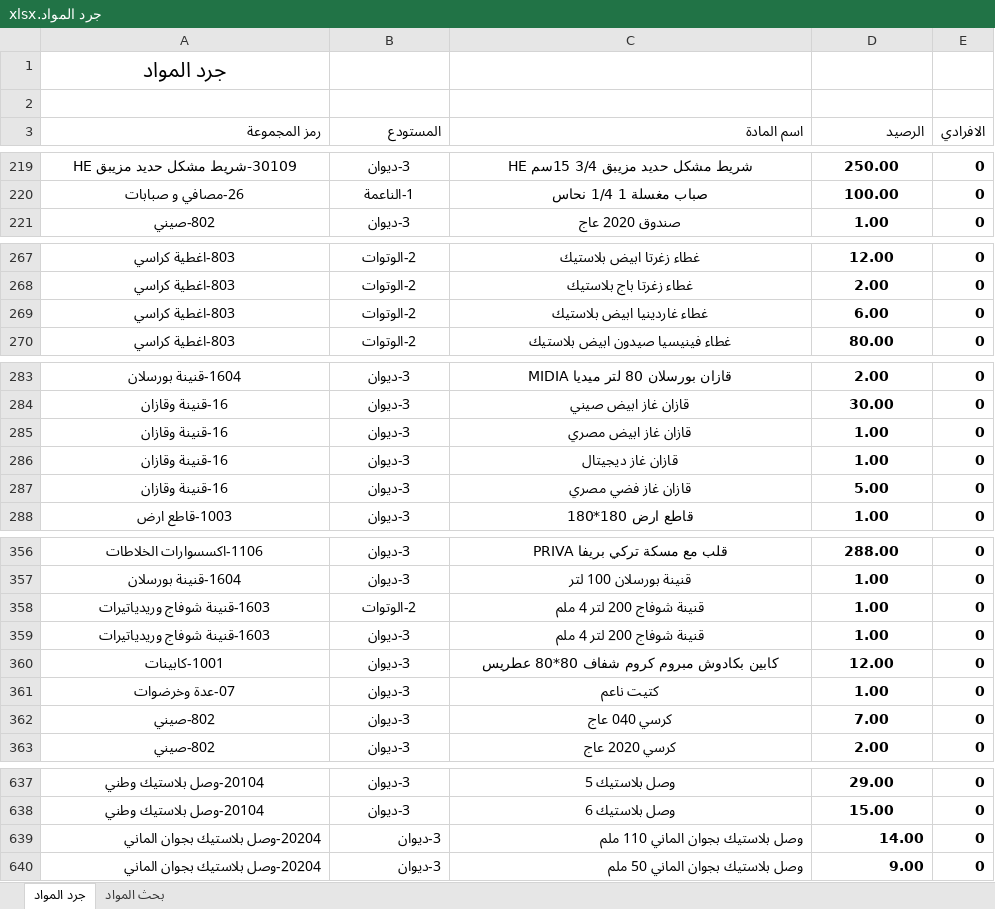
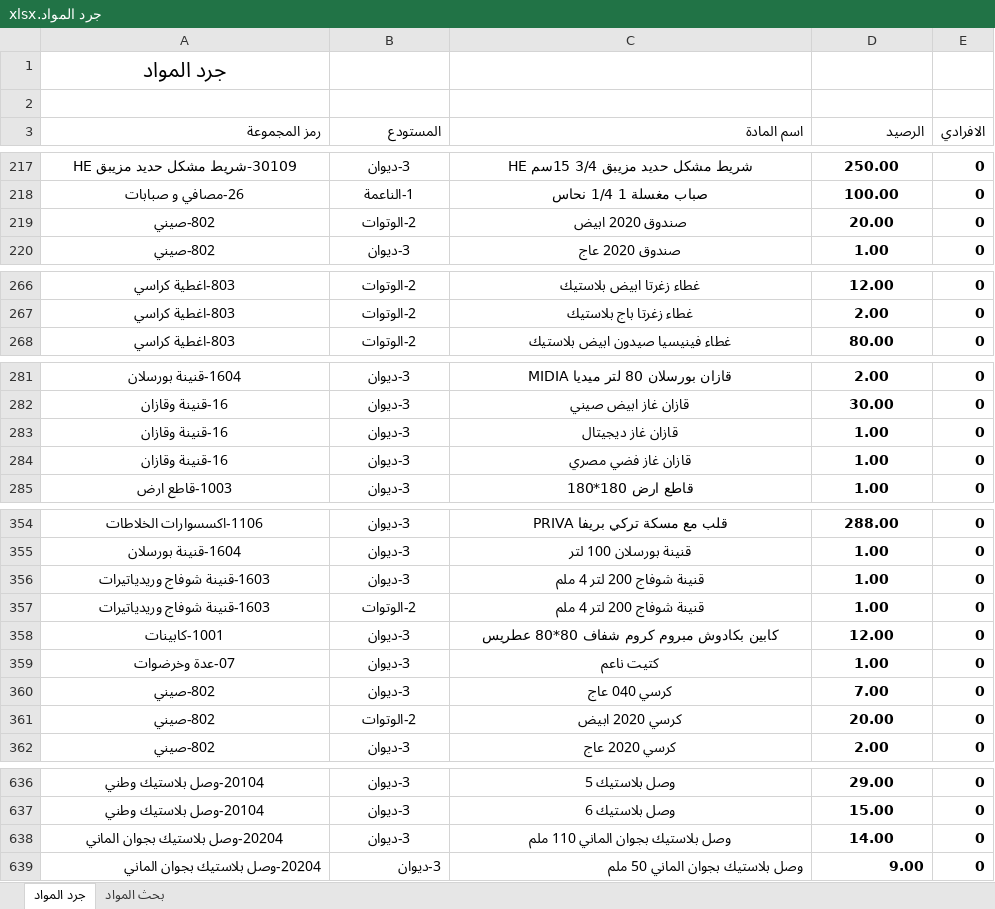
Before and after one commit to dabbousbasta/Dabbous-Al-Basta, an Excel workbook: جرد المواد.xlsx, sheet جرد المواد, drawn as a sheet; only a part is shown, gaps mark what is left out; values as stored, in another font and other column widths than the file's, no borders; removed rows and columns are numbered as before the commit, all else as after; the diff covers the shown part only; the diff names each change by its address in the sheet, - before the commit and + after, or states it on an @@ line.

```diff
--- a/جرد المواد.xlsx (sheet جرد المواد)
+++ b/جرد المواد.xlsx (sheet جرد المواد)
+row 219: 802-صيني | 2-الوتوات | صندوق 2020 ابيض | 20.00 | 0
-row 269: 803-اغطية كراسي | 2-الوتوات | غطاء غاردينيا ابيض بلاستيك | 6.00 | 0
-row 285: 16-قنينة وقازان | 3-ديوان | قازان غاز ابيض مصري | 1.00 | 0
-D284 (الرصيد): 5.00
+D284 (الرصيد): 1.00
@@ row 359 moved to row 356: 1603-قنينة شوفاج وريدياتيرات @@
+row 361: 802-صيني | 2-الوتوات | كرسي 2020 ابيض | 20.00 | 0
-A638:D638 alignment: right
+A638:D638 alignment: center
```
Also changed, not shown: 1 added row, 2 removed rows, 26 moved rows and 5 edited cells elsewhere in this sheet, formulas that keep their value.
